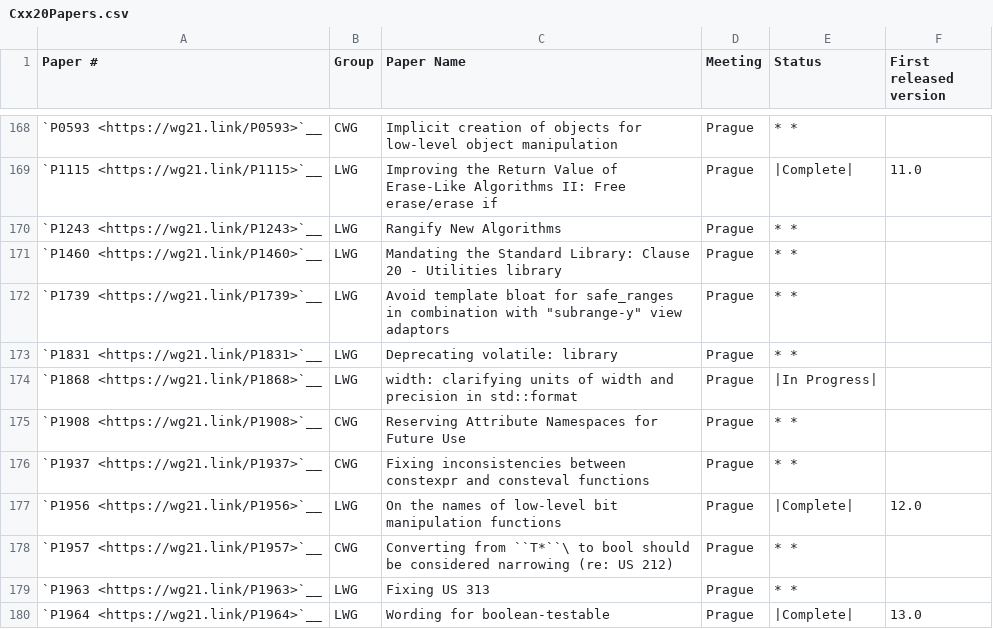
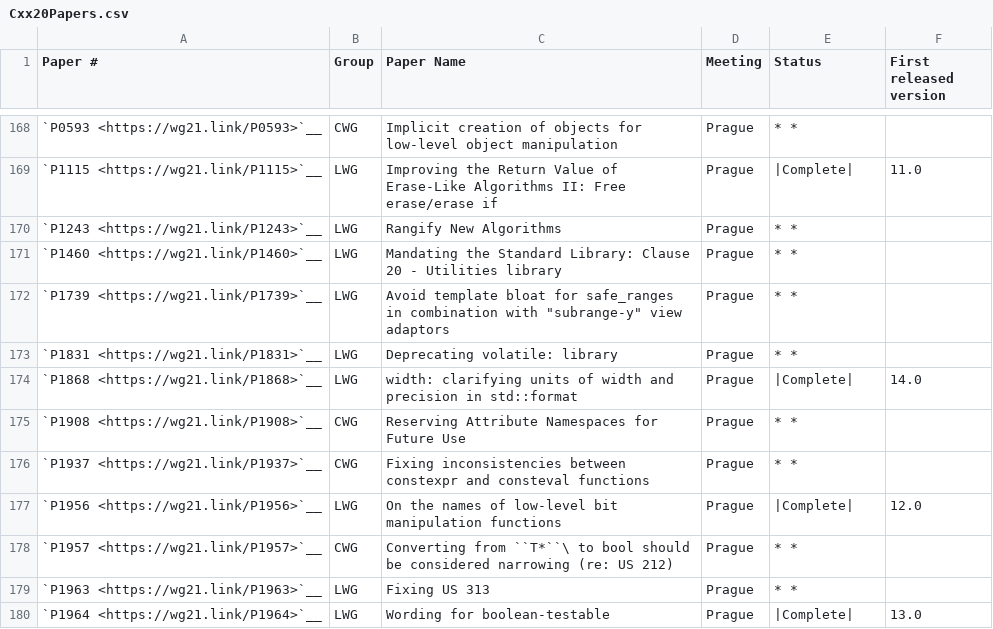
Before and after one commit to NanQin555/llvm-project, a CSV file: libcxx/docs/Status/Cxx20Papers.csv, drawn as a sheet; only a part is shown, gaps mark what is left out.

```diff
--- a/libcxx/docs/Status/Cxx20Papers.csv
+++ b/libcxx/docs/Status/Cxx20Papers.csv
@@ -173,3 +173,3 @@
 "`P1831 <https://wg21.link/P1831>`__","LWG","Deprecating volatile: library","Prague","* *",""
-"`P1868 <https://wg21.link/P1868>`__","LWG","width: clarifying units of width and precision in std::format","Prague","|In Progress|",""
+"`P1868 <https://wg21.link/P1868>`__","LWG","width: clarifying units of width and precision in std::format","Prague","|Complete|","14.0"
 "`P1908 <https://wg21.link/P1908>`__","CWG","Reserving Attribute Namespaces for Future Use","Prague","* *",""
```
Also changed, not shown: 13 other files.
